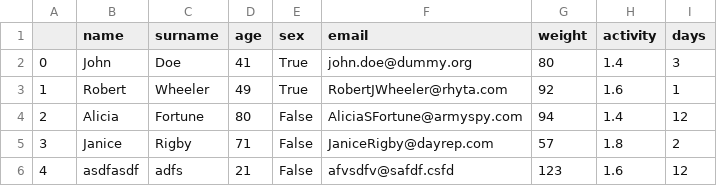
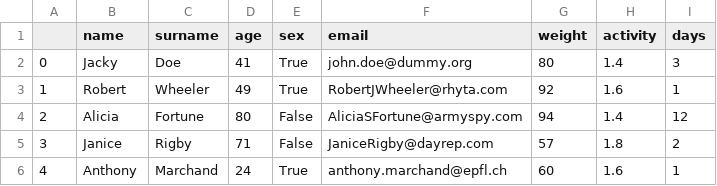
Before and after one commit to gmathez/Project_ADA_2018_Bruttin_Mathez_Petitpierre, a CSV file: data/profile.csv, drawn as a sheet.

```diff
--- a/data/profile.csv
+++ b/data/profile.csv
@@ -1,3 +1,3 @@
 ;name;surname;age;sex;email;weight;activity;days
-0;John;Doe;41;True;john.doe@dummy.org;80;1.4;3
+0;Jacky;Doe;41;True;john.doe@dummy.org;80;1.4;3
 1;Robert;Wheeler;49;True;RobertJWheeler@rhyta.com;92;1.6;1
@@ -5,2 +5,2 @@
 3;Janice;Rigby;71;False;JaniceRigby@dayrep.com;57;1.8;2
-4;asdfasdf;adfs;21;False;afvsdfv@safdf.csfd;123;1.6;12
+4;Anthony;Marchand;24;True;anthony.marchand@epfl.ch;60;1.6;1
```
Also changed, not shown: 3 other files.
